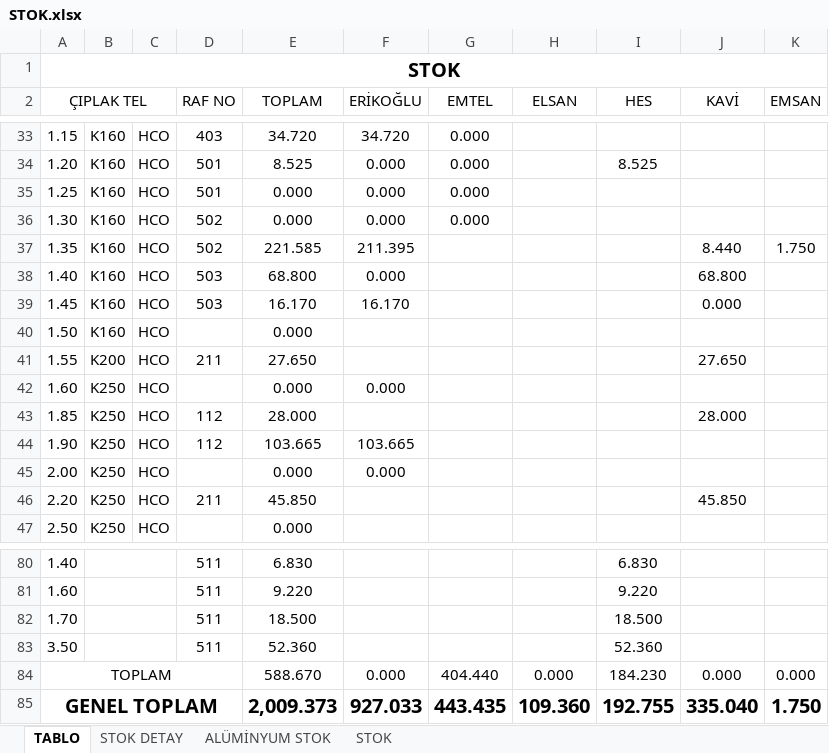
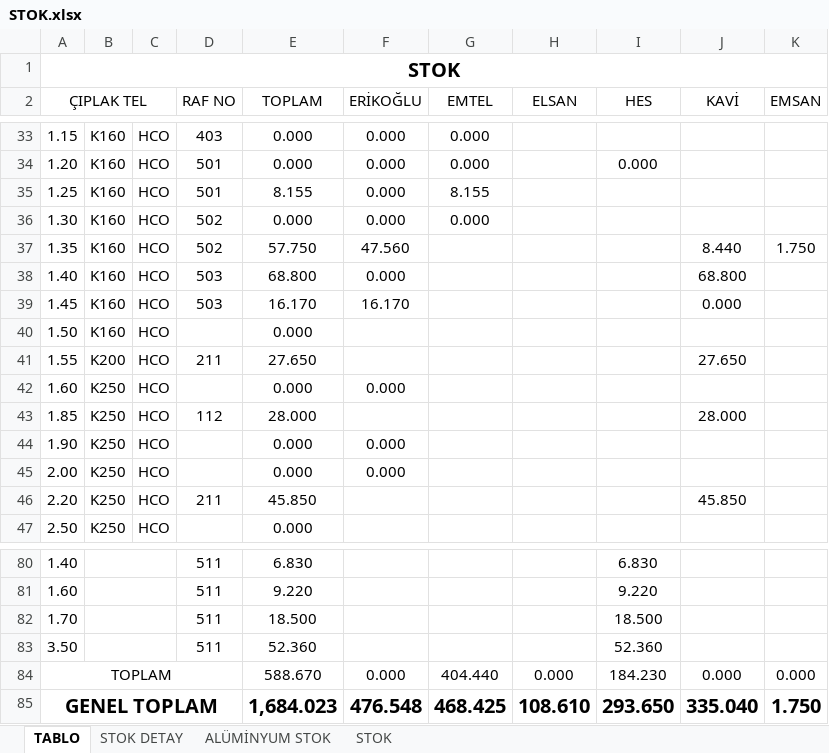
Before and after one commit to jetwindy/stok-sorgu, an Excel workbook: STOK.xlsx, sheet TABLO, drawn as a sheet; only a part is shown, gaps mark what is left out; values as stored, in another font and other column widths than the file's, no borders; conditional formats not drawn; the diff covers the shown part only; the diff names each change by its address in the sheet, - before the commit and + after, or states it on an @@ line.

```diff
--- a/STOK.xlsx (sheet TABLO)
+++ b/STOK.xlsx (sheet TABLO)
-E33 (TOPLAM): 34.720
+E33 (TOPLAM): 0.000
-F33 (ERİKOĞLU): 34.720
+F33 (ERİKOĞLU): 0.000
-E34 (TOPLAM): 8.525
+E34 (TOPLAM): 0.000
-I34 (HES): 8.525
+I34 (HES): 0.000
-E35 (TOPLAM): 0.000
+E35 (TOPLAM): 8.155
-G35 (EMTEL): 0.000
+G35 (EMTEL): 8.155
-E37 (TOPLAM): 221.585
+E37 (TOPLAM): 57.750
-F37 (ERİKOĞLU): 211.395
+F37 (ERİKOĞLU): 47.560
-D44 (RAF NO): 112
+D44 (RAF NO): (empty)
-E44 (TOPLAM): 103.665
+E44 (TOPLAM): 0.000
-F44 (ERİKOĞLU): 103.665
+F44 (ERİKOĞLU): 0.000
-E85 (TOPLAM): 2,009.373
+E85 (TOPLAM): 1,684.023
-F85 (ERİKOĞLU): 927.033
+F85 (ERİKOĞLU): 476.548
-G85 (EMTEL): 443.435
+G85 (EMTEL): 468.425
-H85 (ELSAN): 109.360
+H85 (ELSAN): 108.610
-I85 (HES): 192.755
+I85 (HES): 293.650
```
Also changed, not shown: 59 edited cells elsewhere in this sheet, sheet STOK DETAY, sheet STOK, formulas that keep their value.
